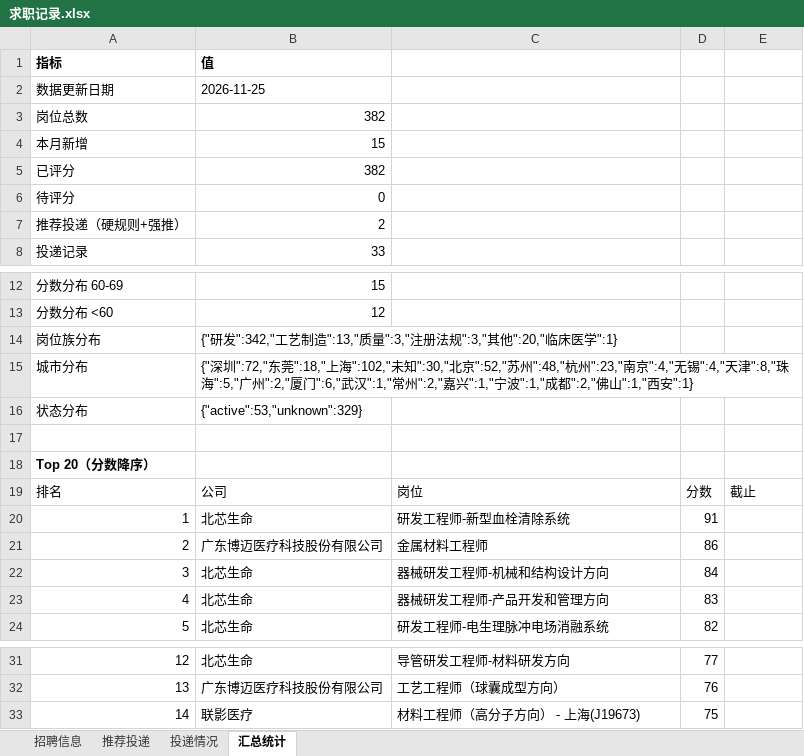
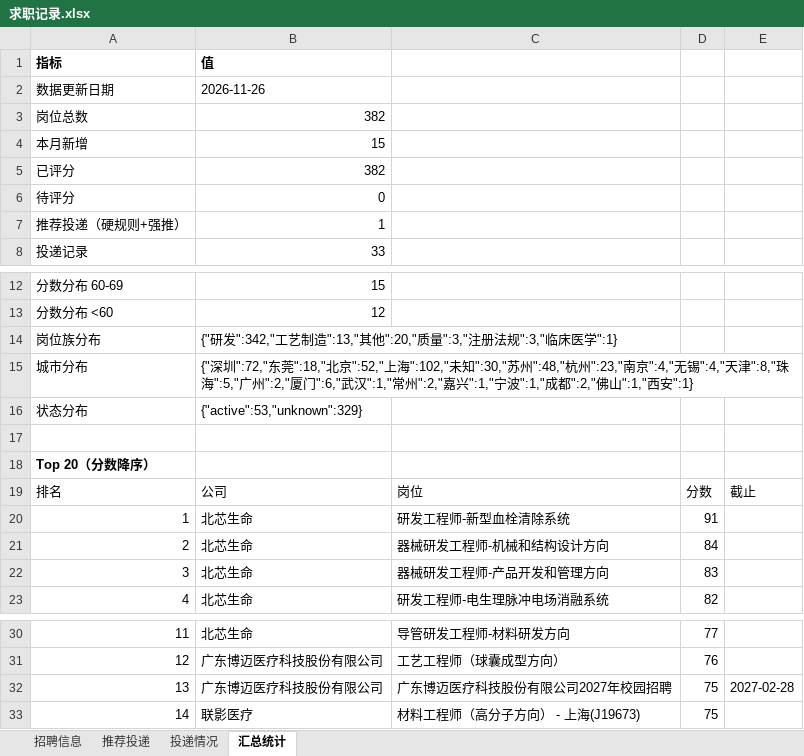
Before and after one commit to Zhengjinweizai/ob-search-vascular-stent, an Excel workbook: 求职记录.xlsx, sheet 汇总统计, drawn as a sheet; only a part is shown, gaps mark what is left out; values as stored, in another font and other column widths than the file's, no borders; removed rows and columns are numbered as before the commit, all else as after; the diff names each change by its address in the sheet, - before the commit and + after, or states it on an @@ line.

```diff
--- a/求职记录.xlsx (sheet 汇总统计)
+++ b/求职记录.xlsx (sheet 汇总统计)
-B2: 2026-11-25
+B2: 2026-11-26
-B7: 2
+B7: 1
-B14: …艺制造":13,"质量":3,"注册法规":3,"其他":20,"临床医学…
+B14: …艺制造":13,"其他":20,"质量":3,"注册法规":3,"临床医学…
-B15: …":72,"东莞":18,"上海":102,"未知":30,"北京":52,"苏州":48,"杭…
+B15: …":72,"东莞":18,"北京":52,"上海":102,"未知":30,"苏州":48,"杭…
-row 21: 2 | 广东博迈医疗科技股份有限公司 | 金属材料工程师 | 86
@@ column A renumbered between rows 21 and 31 @@
+row 32: 13 | 广东博迈医疗科技股份有限公司 | 广东博迈医疗科技股份有限公司2027年校园招聘 | 75 | 2027-02-28
```
Also changed, not shown: sheet 招聘信息, sheet 推荐投递, 2 other files.
